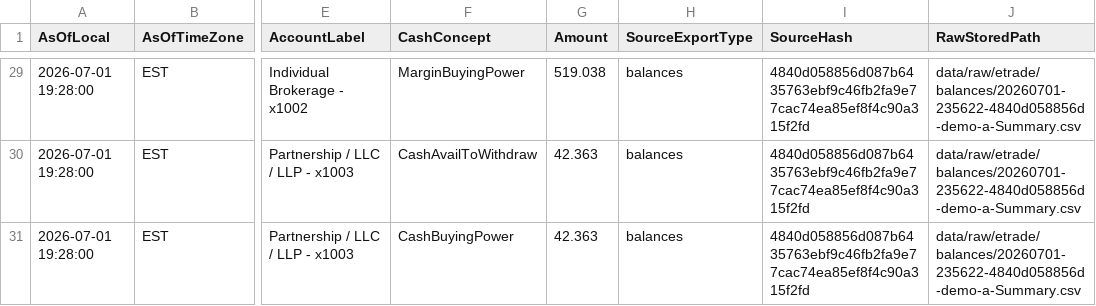
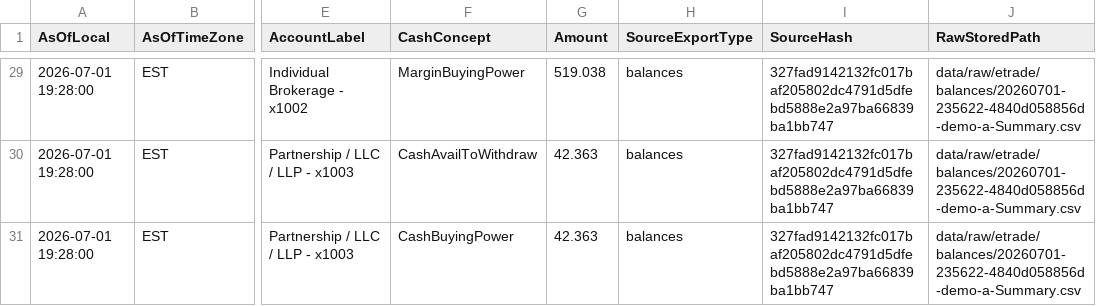
Before and after one commit to 4jeffclark/portfolio-coach-pacs, a CSV file: portfolio-coach.pacs/examples/demo-user-datastore/data/canonical/cash.csv, drawn as a sheet; only a part is shown, gaps mark what is left out; the diff covers the shown part only; the diff names each change by its address in the sheet, - before the commit and + after, or states it on an @@ line.

```diff
--- a/portfolio-coach.pacs/examples/demo-user-datastore/data/canonical/cash.csv
+++ b/portfolio-coach.pacs/examples/demo-user-datastore/data/canonical/cash.csv
-I29:I31 (SourceHash): 4840d058856d087b6435763ebf9c46fb2fa9e77cac74ea85ef8f4c90a315f2fd
+I29:I31 (SourceHash): 327fad9142132fc017baf205802dc4791d5dfebd5888e2a97ba66839ba1bb747
```
Also changed, not shown: 27 edited cells elsewhere in this file, portfolio-coach.pacs/examples/demo-user-datastore/data/canonical/accounts.csv, portfolio-coach.pacs/examples/demo-user-datastore/data/canonical/balances.csv, 24 other files.
